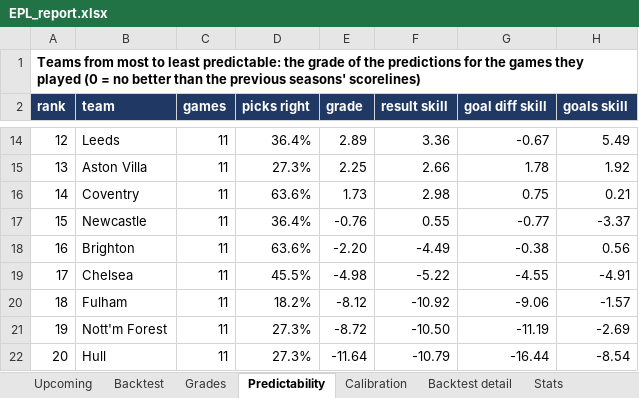
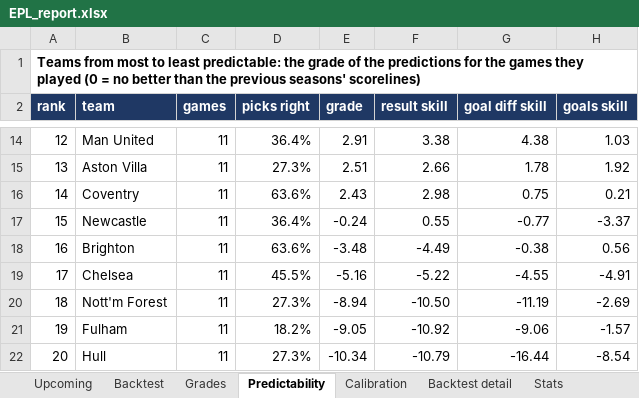
Before and after one commit to BernardFr/Football_Predictions, an Excel workbook: reports/EPL_report.xlsx, sheet Predictability, drawn as a sheet; only a part is shown, gaps mark what is left out; values as stored, in another font and other column widths than the file's, no borders; the diff covers the shown part only; the diff names each change by its address in the sheet, - before the commit and + after, or states it on an @@ line.

```diff
--- a/reports/EPL_report.xlsx (sheet Predictability)
+++ b/reports/EPL_report.xlsx (sheet Predictability)
-B14 (team): Leeds
+B14 (team): Man United
-E14 (grade): 2.89
+E14 (grade): 2.91
-F14 (result skill): 3.36
+F14 (result skill): 3.38
-G14 (goal diff skill): -0.67
+G14 (goal diff skill): 4.38
-H14 (goals skill): 5.49
+H14 (goals skill): 1.03
-E15 (grade): 2.25
+E15 (grade): 2.51
-E16 (grade): 1.73
+E16 (grade): 2.43
-E17 (grade): -0.76
+E17 (grade): -0.24
-E18 (grade): -2.20
+E18 (grade): -3.48
-E19 (grade): -4.98
+E19 (grade): -5.16
-B20 (team): Fulham
+B20 (team): Nott'm Forest
-D20 (picks right): 18.2%
+D20 (picks right): 27.3%
-E20 (grade): -8.12
+E20 (grade): -8.94
-F20 (result skill): -10.92
+F20 (result skill): -10.50
-G20 (goal diff skill): -9.06
+G20 (goal diff skill): -11.19
-H20 (goals skill): -1.57
+H20 (goals skill): -2.69
-B21 (team): Nott'm Forest
+B21 (team): Fulham
-D21 (picks right): 27.3%
+D21 (picks right): 18.2%
-E21 (grade): -8.72
+E21 (grade): -9.05
-F21 (result skill): -10.50
+F21 (result skill): -10.92
-G21 (goal diff skill): -11.19
+G21 (goal diff skill): -9.06
-H21 (goals skill): -2.69
+H21 (goals skill): -1.57
-E22 (grade): -11.64
+E22 (grade): -10.34
```
Also changed, not shown: 29 edited cells elsewhere in this sheet, sheet Live track record, sheet Grades, sheet Upcoming, sheet Team ratings, sheet Backtest, 19 other files.
